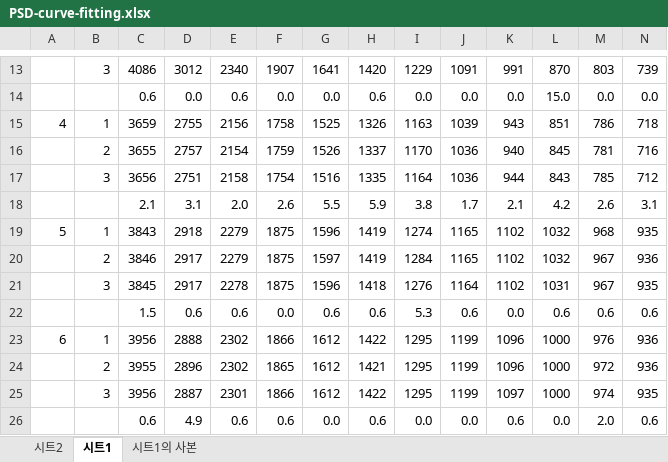
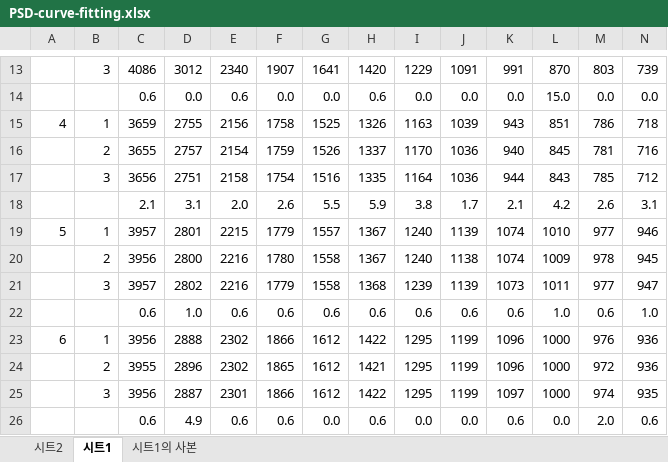
Before and after one commit to shythm/eswcontest-car, an Excel workbook: docs/analysis/PSD-curve-fitting.xlsx, sheet 시트1, drawn as a sheet; only a part is shown, gaps mark what is left out; values as stored, in another font and other column widths than the file's, no borders; charts and pictures not drawn; removed rows and columns are numbered as before the commit, all else as after; rows hold the shown columns only; the diff names each change by its address in the sheet, - before the commit and + after, or states it on an @@ line.

```diff
--- a/docs/analysis/PSD-curve-fitting.xlsx (sheet 시트1)
+++ b/docs/analysis/PSD-curve-fitting.xlsx (sheet 시트1)
-row 19: 5 | 1 | 3843 | 2918 | 2279 | 1875 | 1596 | 1419 | 1274 | 1165 | 1102 | 1032 | 968 | 935
-row 20:  | 2 | 3846 | 2917 | 2279 | 1875 | 1597 | 1419 | 1284 | 1165 | 1102 | 1032 | 967 | 936
-row 21:  | 3 | 3845 | 2917 | 2278 | 1875 | 1596 | 1418 | 1276 | 1164 | 1102 | 1031 | 967 | 935
-row 22:  |  | 1.5 | 0.6 | 0.6 | 0.0 | 0.6 | 0.6 | 5.3 | 0.6 | 0.0 | 0.6 | 0.6 | 0.6
+row 19: 5 | 1 | 3957 | 2801 | 2215 | 1779 | 1557 | 1367 | 1240 | 1139 | 1074 | 1010 | 977 | 946
+row 20:  | 2 | 3956 | 2800 | 2216 | 1780 | 1558 | 1367 | 1240 | 1138 | 1074 | 1009 | 978 | 945
+row 21:  | 3 | 3957 | 2802 | 2216 | 1779 | 1558 | 1368 | 1239 | 1139 | 1073 | 1011 | 977 | 947
+row 22:  |  | 0.6 | 1.0 | 0.6 | 0.6 | 0.6 | 0.6 | 0.6 | 0.6 | 0.6 | 1.0 | 0.6 | 1.0
```
Also changed, not shown: sheet 시트1의 사본, sheet 시트2, charts or pictures, 5 other files.
